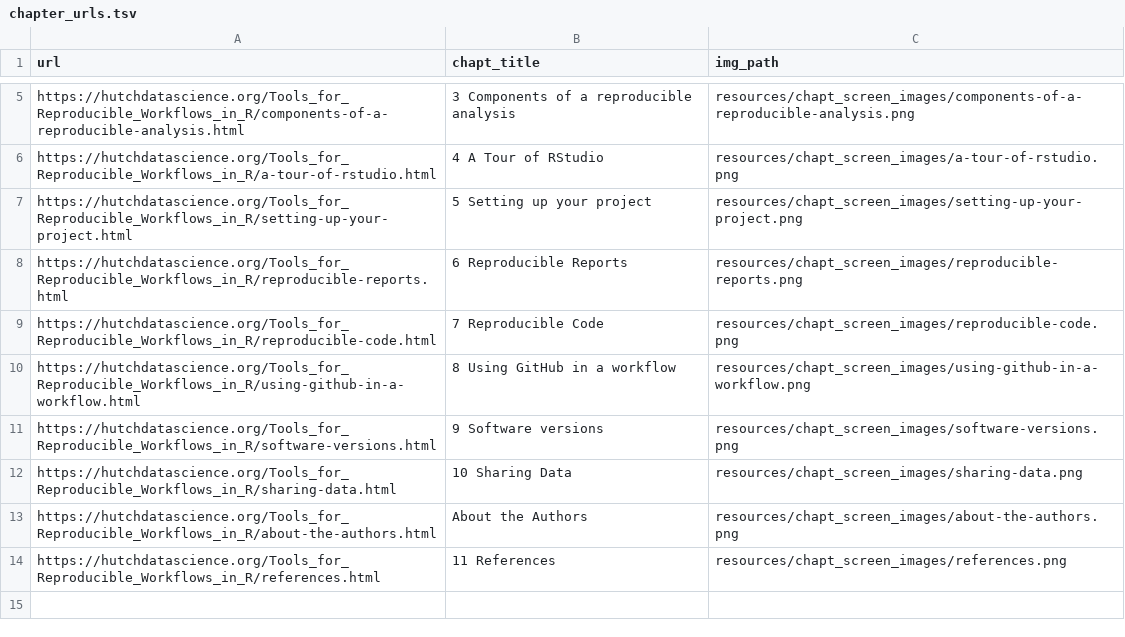
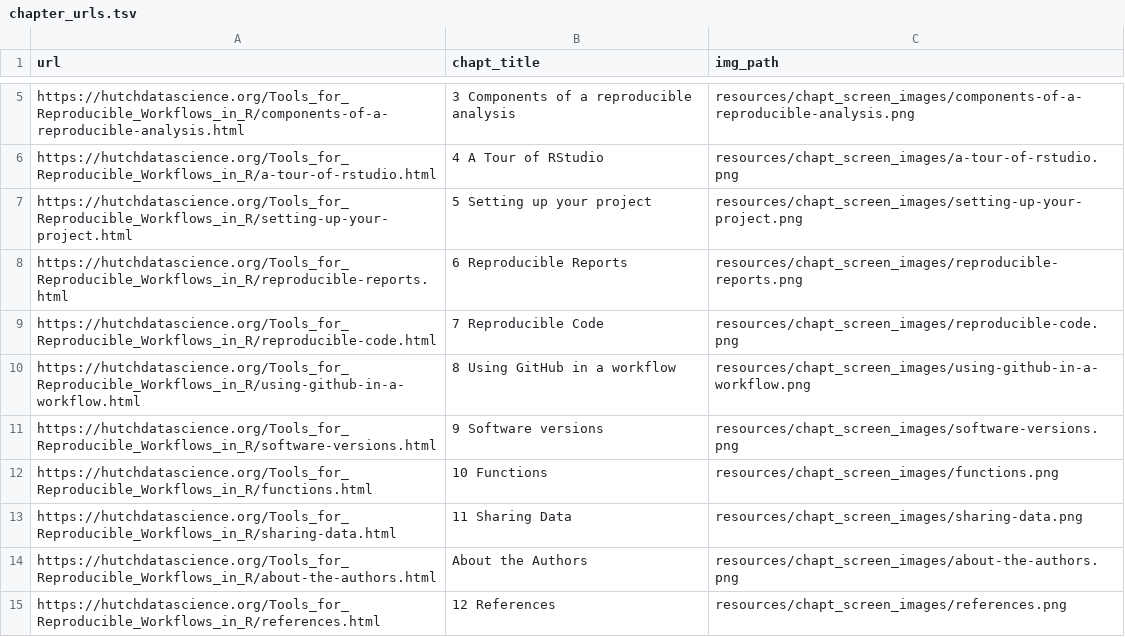
Before and after one commit to fhdsl/Tools_for_Reproducible_Workflows_in_R, a TSV file: resources/chapt_screen_images/chapter_urls.tsv, drawn as a sheet; only a part is shown, gaps mark what is left out.

```diff
--- a/resources/chapt_screen_images/chapter_urls.tsv
+++ b/resources/chapt_screen_images/chapter_urls.tsv
@@ -11,4 +11,5 @@ https://hutchdatascience.org/Tools_for_Reproducible_Workflows_in_R/using-github-
 https://hutchdatascience.org/Tools_for_Reproducible_Workflows_in_R/software-versions.html	9 Software versions	resources/chapt_screen_images/software-versions.png
-https://hutchdatascience.org/Tools_for_Reproducible_Workflows_in_R/sharing-data.html	10 Sharing Data	resources/chapt_screen_images/sharing-data.png
+https://hutchdatascience.org/Tools_for_Reproducible_Workflows_in_R/functions.html	10 Functions	resources/chapt_screen_images/functions.png
+https://hutchdatascience.org/Tools_for_Reproducible_Workflows_in_R/sharing-data.html	11 Sharing Data	resources/chapt_screen_images/sharing-data.png
 https://hutchdatascience.org/Tools_for_Reproducible_Workflows_in_R/about-the-authors.html	About the Authors	resources/chapt_screen_images/about-the-authors.png
-https://hutchdatascience.org/Tools_for_Reproducible_Workflows_in_R/references.html	11 References	resources/chapt_screen_images/references.png
+https://hutchdatascience.org/Tools_for_Reproducible_Workflows_in_R/references.html	12 References	resources/chapt_screen_images/references.png
```
Also changed, not shown: 46 other files.
